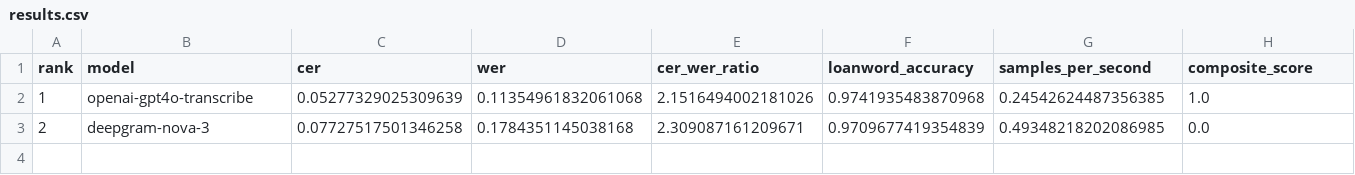
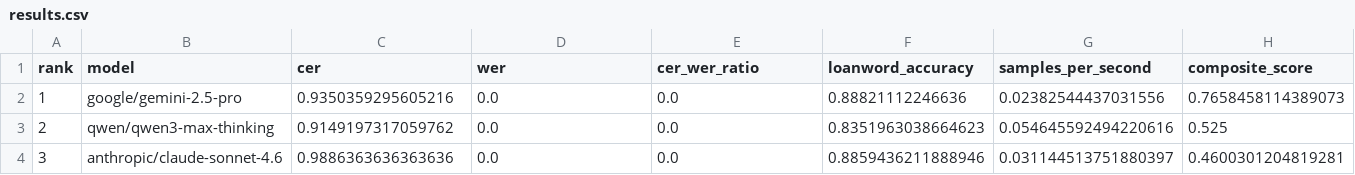
Before and after one commit to devtinapark/korean-culinary-translation-benchmark, a CSV file: results/results.csv, drawn as a sheet; only a part is shown; rows hold the shown columns only; the diff covers the shown part only; the diff names each change by its address in the sheet, - before the commit and + after, or states it on an @@ line.

Commit message:
new results for comparison of 3 models for translation - Updated results/results.csv

```diff
--- a/results/results.csv
+++ b/results/results.csv
-B2 (model): openai-gpt4o-transcribe
+B2 (model): google/gemini-2.5-pro
-C2 (cer): 0.05277329025309639
+C2 (cer): 0.9350359295605216
-D2 (wer): 0.11354961832061068
+D2 (wer): 0.0
-E2 (cer_wer_ratio): 2.1516494002181026
+E2 (cer_wer_ratio): 0.0
-F2 (loanword_accuracy): 0.9741935483870968
+F2 (loanword_accuracy): 0.88821112246636
-G2 (samples_per_second): 0.24542624487356385
+G2 (samples_per_second): 0.02382544437031556
-H2 (composite_score): 1.0
+H2 (composite_score): 0.7658458114389073
-B3 (model): deepgram-nova-3
+B3 (model): qwen/qwen3-max-thinking
-C3 (cer): 0.07727517501346258
+C3 (cer): 0.9149197317059762
-D3 (wer): 0.1784351145038168
+D3 (wer): 0.0
-E3 (cer_wer_ratio): 2.309087161209671
+E3 (cer_wer_ratio): 0.0
-F3 (loanword_accuracy): 0.9709677419354839
+F3 (loanword_accuracy): 0.8351963038664623
-G3 (samples_per_second): 0.49348218202086985
+G3 (samples_per_second): 0.054645592494220616
-H3 (composite_score): 0.0
+H3 (composite_score): 0.525
+row 4: 3 | anthropic/claude-sonnet-4.6 | 0.9886363636363636 | 0.0 | 0.0 | 0.8859436211888946 | 0.031144513751880397 | 0.4600301204819281
```
Also changed, not shown: 6 edited cells elsewhere in this file.
